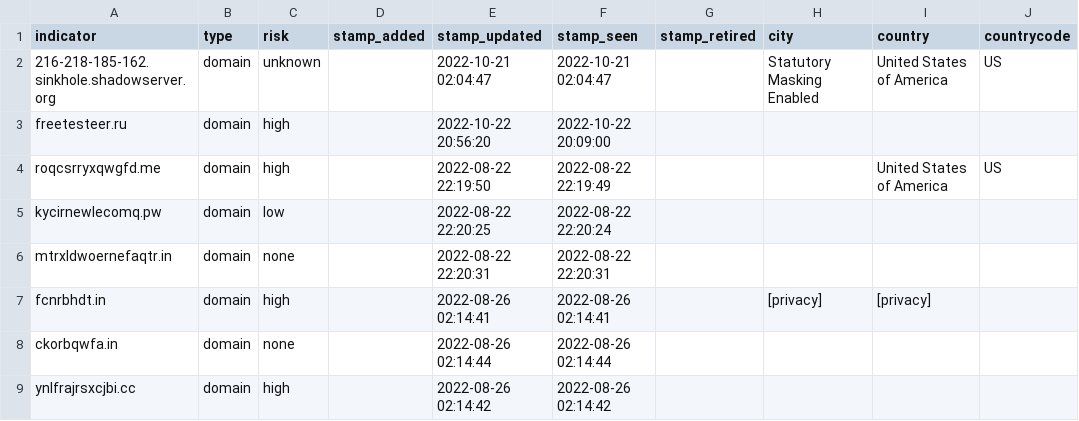
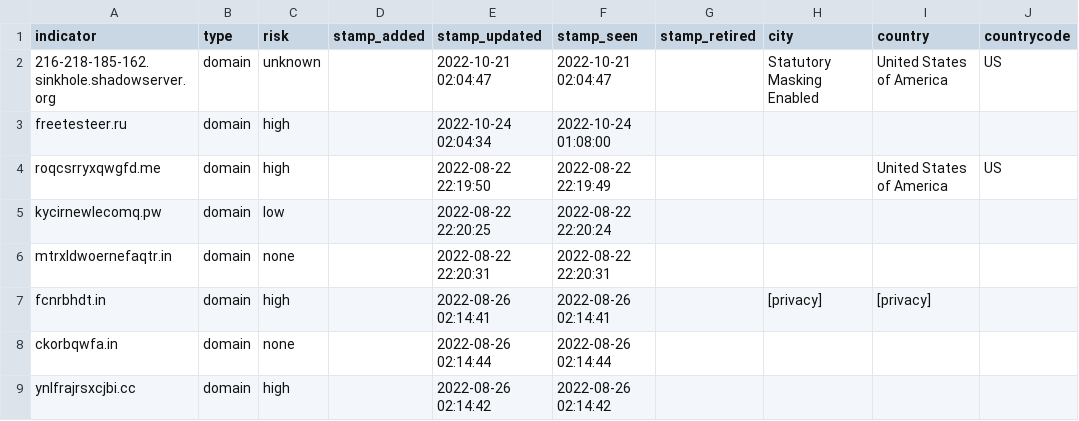
Before and after one commit to idunno101/Hosts_That_idunno, a CSV file: fetch-api-data-action/216.218.185.162_shadowserver.csv, drawn as a sheet; only a part is shown; the diff names each change by its address in the sheet, - before the commit and + after, or states it on an @@ line.

```diff
--- a/fetch-api-data-action/216.218.185.162_shadowserver.csv
+++ b/fetch-api-data-action/216.218.185.162_shadowserver.csv
-E3 (stamp_updated): 2022-10-22 20:56:20
+E3 (stamp_updated): 2022-10-24 02:04:34
-F3 (stamp_seen): 2022-10-22 20:09:00
+F3 (stamp_seen): 2022-10-24 01:08:00
```
